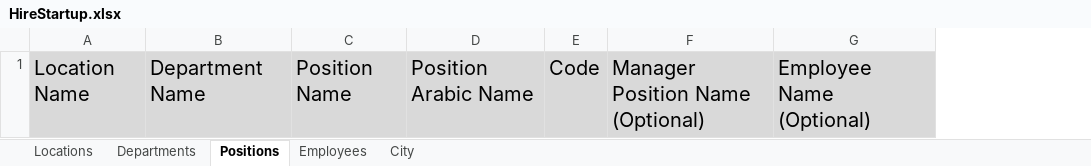
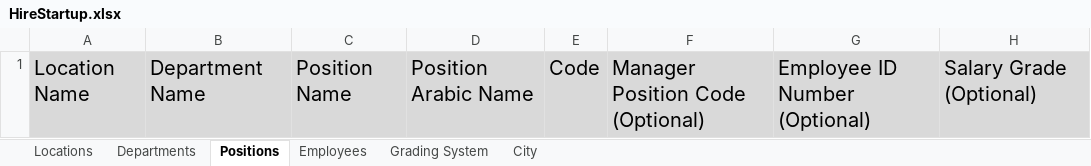
Before and after one commit to Mina-Nabil/hire, an Excel workbook: resources/sheets/HireStartup.xlsx, sheet Positions, drawn as a sheet; values as stored, in another font and other column widths than the file's, no borders; charts and pictures not drawn; removed rows and columns are numbered as before the commit, all else as after; the diff names each change by its address in the sheet, - before the commit and + after, or states it on an @@ line.

```diff
--- a/resources/sheets/HireStartup.xlsx (sheet Positions)
+++ b/resources/sheets/HireStartup.xlsx (sheet Positions)
+sheet tab: Grading System
-column F, row 1: Manager Position Name (Optional)
-column G, row 1: Employee Name (Optional)
+column F, row 1: Manager Position Code (Optional)
+column G, row 1: Employee ID Number (Optional)
+column H, row 1: Salary Grade (Optional)
```
Also changed, not shown: sheet Employees, charts or pictures, 6 other files.
